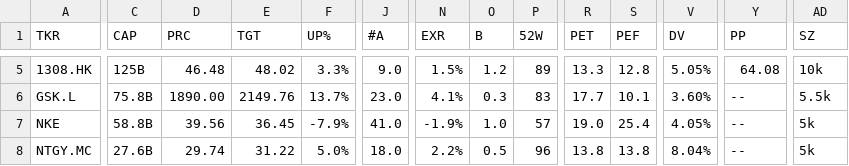
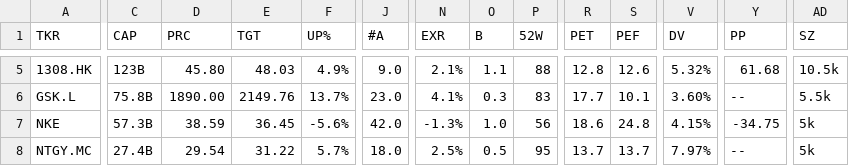
Before and after one commit to weirdapps/etorotrade, a CSV file: yahoofinance/output/sell.csv, drawn as a sheet; only a part is shown, gaps mark what is left out; the diff covers the shown part only; the diff names each change by its address in the sheet, - before the commit and + after, or states it on an @@ line.

```diff
--- a/yahoofinance/output/sell.csv
+++ b/yahoofinance/output/sell.csv
-C5 (CAP): 125B
+C5 (CAP): 123B
-D5 (PRC): 46.48
+D5 (PRC): 45.80
-E5 (TGT): 48.02
+E5 (TGT): 48.03
-F5 (UP%): 3.3%
+F5 (UP%): 4.9%
-N5 (EXR): 1.5%
+N5 (EXR): 2.1%
-O5 (B): 1.2
+O5 (B): 1.1
-P5 (52W): 89
+P5 (52W): 88
-R5 (PET): 13.3
+R5 (PET): 12.8
-S5 (PEF): 12.8
+S5 (PEF): 12.6
-V5 (DV): 5.05%
+V5 (DV): 5.32%
-Y5 (PP): 64.08
+Y5 (PP): 61.68
-AD5 (SZ): 10k
+AD5 (SZ): 10.5k
-C7 (CAP): 58.8B
+C7 (CAP): 57.3B
-D7 (PRC): 39.56
+D7 (PRC): 38.59
-F7 (UP%): -7.9%
+F7 (UP%): -5.6%
-J7 (#A): 41.0
+J7 (#A): 42.0
-N7 (EXR): -1.9%
+N7 (EXR): -1.3%
-P7 (52W): 57
+P7 (52W): 56
-R7 (PET): 19.0
+R7 (PET): 18.6
-S7 (PEF): 25.4
+S7 (PEF): 24.8
-V7 (DV): 4.05%
+V7 (DV): 4.15%
-Y7 (PP): --
+Y7 (PP): -34.75
-C8 (CAP): 27.6B
+C8 (CAP): 27.4B
-D8 (PRC): 29.74
+D8 (PRC): 29.54
-F8 (UP%): 5.0%
+F8 (UP%): 5.7%
-N8 (EXR): 2.2%
+N8 (EXR): 2.5%
-P8 (52W): 96
+P8 (52W): 95
-R8 (PET): 13.8
+R8 (PET): 13.7
-S8 (PEF): 13.8
+S8 (PEF): 13.7
-V8 (DV): 8.04%
+V8 (DV): 7.97%
```
Also changed, not shown: 1 removed row and 54 edited cells elsewhere in this file, yahoofinance/input/yfinance_skip.csv, yahoofinance/output/buy.csv, 3 other files.
